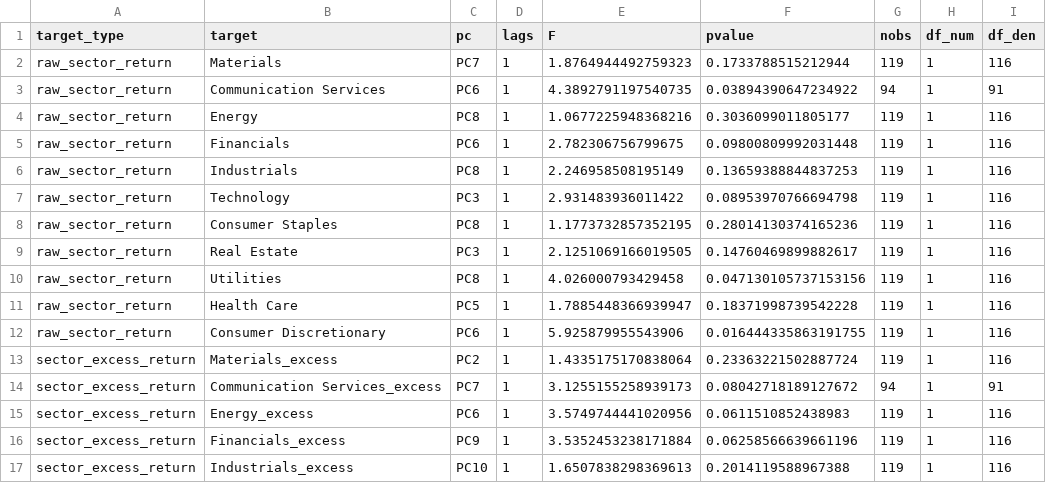
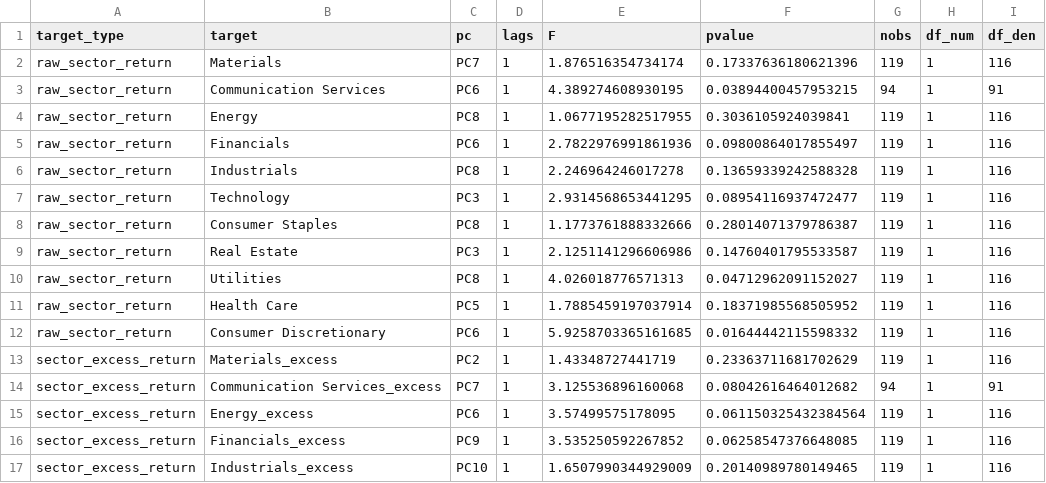
Before and after one commit to chdejager/google-trends-sector-returns, a CSV file: granger_sector_to_pc_best_by_sector.csv, drawn as a sheet; only a part is shown; the diff covers the shown part only.

```diff
--- a/granger_sector_to_pc_best_by_sector.csv
+++ b/granger_sector_to_pc_best_by_sector.csv
@@ -1,17 +1,17 @@
 target_type,target,pc,lags,F,pvalue,nobs,df_num,df_den
-raw_sector_return,Materials,PC7,1,1.8764944492759323,0.1733788515212944,119,1,116
-raw_sector_return,Communication Services,PC6,1,4.3892791197540735,0.03894390647234922,94,1,91
-raw_sector_return,Energy,PC8,1,1.0677225948368216,0.3036099011805177,119,1,116
-raw_sector_return,Financials,PC6,1,2.782306756799675,0.09800809992031448,119,1,116
-raw_sector_return,Industrials,PC8,1,2.246958508195149,0.13659388844837253,119,1,116
-raw_sector_return,Technology,PC3,1,2.931483936011422,0.08953970766694798,119,1,116
-raw_sector_return,Consumer Staples,PC8,1,1.1773732857352195,0.28014130374165236,119,1,116
-raw_sector_return,Real Estate,PC3,1,2.1251069166019505,0.14760469899882617,119,1,116
-raw_sector_return,Utilities,PC8,1,4.026000793429458,0.047130105737153156,119,1,116
-raw_sector_return,Health Care,PC5,1,1.7885448366939947,0.18371998739542228,119,1,116
-raw_sector_return,Consumer Discretionary,PC6,1,5.925879955543906,0.016444335863191755,119,1,116
-sector_excess_return,Materials_excess,PC2,1,1.4335175170838064,0.23363221502887724,119,1,116
-sector_excess_return,Communication Services_excess,PC7,1,3.1255155258939173,0.08042718189127672,94,1,91
-sector_excess_return,Energy_excess,PC6,1,3.5749744441020956,0.0611510852438983,119,1,116
-sector_excess_return,Financials_excess,PC9,1,3.5352453238171884,0.06258566639661196,119,1,116
-sector_excess_return,Industrials_excess,PC10,1,1.6507838298369613,0.2014119588967388,119,1,116
+raw_sector_return,Materials,PC7,1,1.876516354734174,0.17337636180621396,119,1,116
+raw_sector_return,Communication Services,PC6,1,4.389274608930195,0.03894400457953215,94,1,91
+raw_sector_return,Energy,PC8,1,1.0677195282517955,0.3036105924039841,119,1,116
+raw_sector_return,Financials,PC6,1,2.7822976991861936,0.09800864017855497,119,1,116
+raw_sector_return,Industrials,PC8,1,2.246964246017278,0.13659339242588328,119,1,116
+raw_sector_return,Technology,PC3,1,2.9314568653441295,0.08954116937472477,119,1,116
+raw_sector_return,Consumer Staples,PC8,1,1.1773761888332666,0.28014071379786387,119,1,116
+raw_sector_return,Real Estate,PC3,1,2.1251141296606986,0.14760401795533587,119,1,116
+raw_sector_return,Utilities,PC8,1,4.026018776571313,0.04712962091152027,119,1,116
+raw_sector_return,Health Care,PC5,1,1.7885459197037914,0.18371985568505952,119,1,116
+raw_sector_return,Consumer Discretionary,PC6,1,5.9258703365161685,0.01644442115598332,119,1,116
+sector_excess_return,Materials_excess,PC2,1,1.43348727441719,0.23363711681702629,119,1,116
+sector_excess_return,Communication Services_excess,PC7,1,3.125536896160068,0.08042616464012682,94,1,91
+sector_excess_return,Energy_excess,PC6,1,3.57499575178095,0.061150325432384564,119,1,116
+sector_excess_return,Financials_excess,PC9,1,3.535250592267852,0.06258547376648085,119,1,116
+sector_excess_return,Industrials_excess,PC10,1,1.6507990344929009,0.20140989780149465,119,1,116
```
Also changed, not shown: 56 edited cells elsewhere in this file, aligned_sector_excess_returns.csv, aligned_sector_returns.csv, 21 other files.
